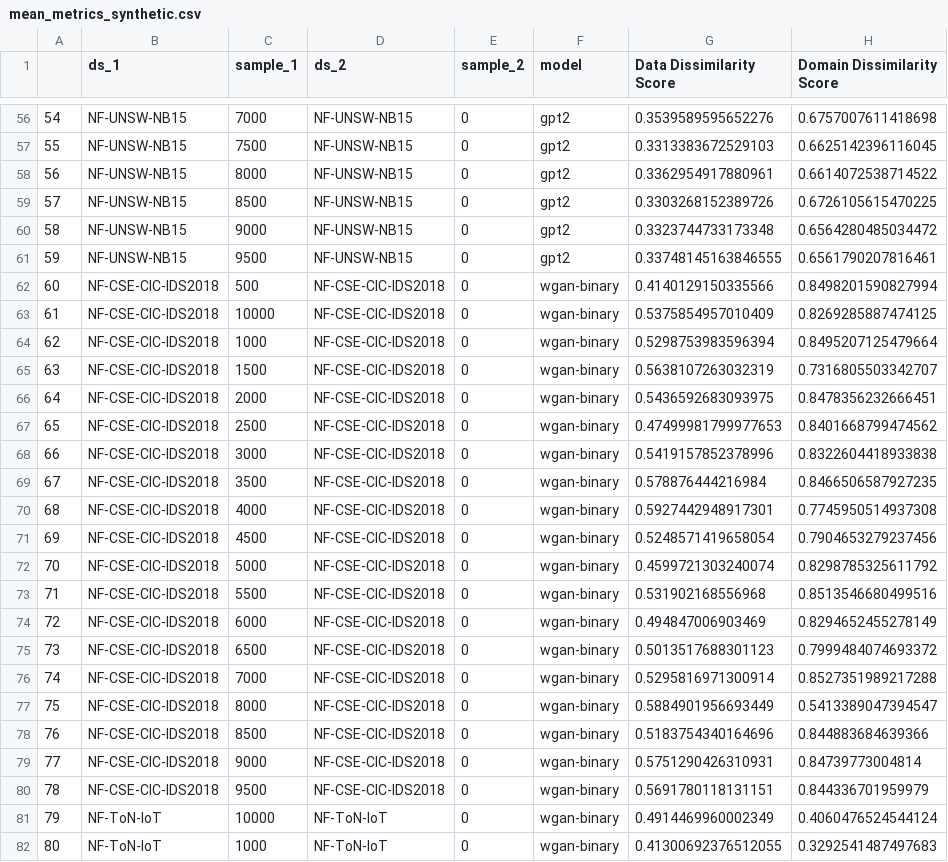
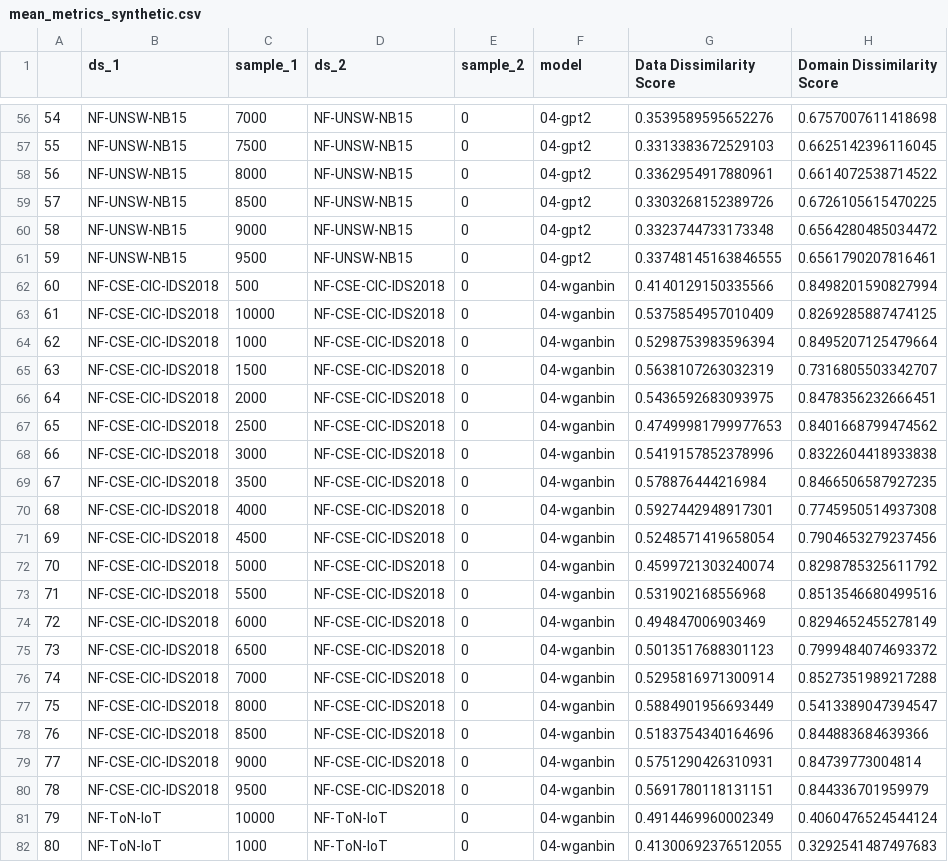
Before and after one commit to D-VR/netflow_data_similarity_framework, a CSV file: experimental data/evaluated_data/plots/mean_metrics_synthetic.csv, drawn as a sheet; only a part is shown, gaps mark what is left out; the diff covers the shown part only; the diff names each change by its address in the sheet, - before the commit and + after, or states it on an @@ line.

```diff
--- a/experimental data/evaluated_data/plots/mean_metrics_synthetic.csv
+++ b/experimental data/evaluated_data/plots/mean_metrics_synthetic.csv
-F56:F61 (model): gpt2
+F56:F61 (model): 04-gpt2
-F62:F82 (model): wgan-binary
+F62:F82 (model): 04-wganbin
```
Also changed, not shown: 91 edited cells elsewhere in this file, 12 other files.
